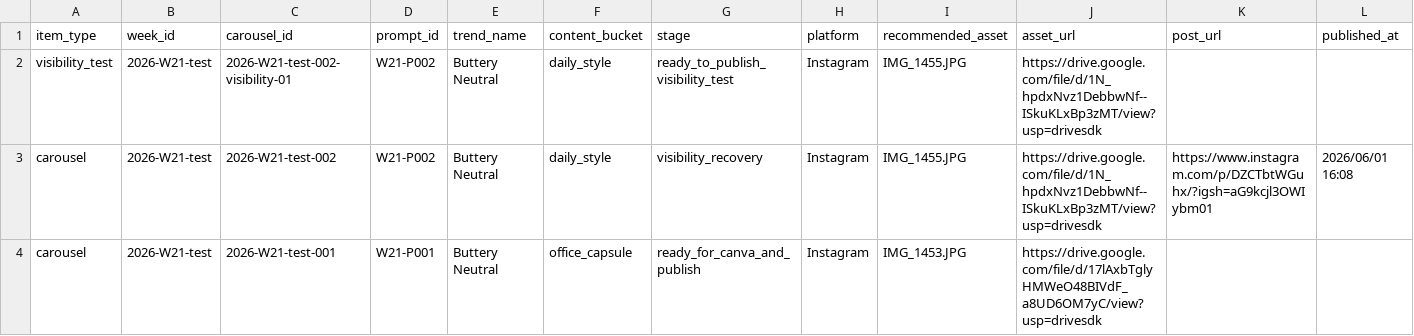
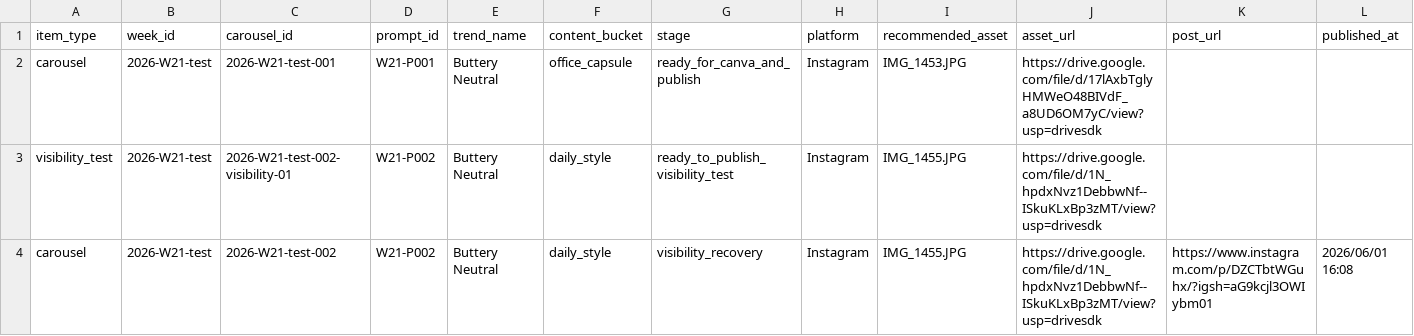
Before and after one commit to fcsh1526/codex-fittingrooom, a CSV file: 10_automation/PUBLISH_QUEUE.csv, drawn as a sheet; only a part is shown; removed rows and columns are numbered as before the commit, all else as after; rows hold the shown columns only; the diff names each change by its address in the sheet, - before the commit and + after, or states it on an @@ line.

Commit message:
Switch automation to production-first strategy

```diff
--- a/10_automation/PUBLISH_QUEUE.csv
+++ b/10_automation/PUBLISH_QUEUE.csv
-row 2: visibility_test | 2026-W21-test | 2026-W21-test-002-visibility-01 | W21-P002 | Buttery Neutral | daily_style | ready_to_publish_visibility_test | Instagram | IMG_1455.JPG | https://drive.google.com/file/d/1N_hpdxNvz1DebbwNf--ISkuKLxBp3zMT/view?usp=drivesdk
-row 3: carousel | 2026-W21-test | 2026-W21-test-002 | W21-P002 | Buttery Neutral | daily_style | visibility_recovery | Instagram | IMG_1455.JPG | https://drive.google.com/file/d/1N_hpdxNvz1DebbwNf--ISkuKLxBp3zMT/view?usp=drivesdk | https://www.instagram.com/p/DZCTbtWGuhx/?igsh=aG9kcjl3OWIybm01 | 2026/06/01 16:08
+row 3: visibility_test | 2026-W21-test | 2026-W21-test-002-visibility-01 | W21-P002 | Buttery Neutral | daily_style | ready_to_publish_visibility_test | Instagram | IMG_1455.JPG | https://drive.google.com/file/d/1N_hpdxNvz1DebbwNf--ISkuKLxBp3zMT/view?usp=drivesdk
+row 4: carousel | 2026-W21-test | 2026-W21-test-002 | W21-P002 | Buttery Neutral | daily_style | visibility_recovery | Instagram | IMG_1455.JPG | https://drive.google.com/file/d/1N_hpdxNvz1DebbwNf--ISkuKLxBp3zMT/view?usp=drivesdk | https://www.instagram.com/p/DZCTbtWGuhx/?igsh=aG9kcjl3OWIybm01 | 2026/06/01 16:08
```
Also changed, not shown: 10_automation/runs/2026-W21-test/metric_checkpoints.csv, 10_automation/runs/2026-W21-test/publish_log.csv, 22 other files.
